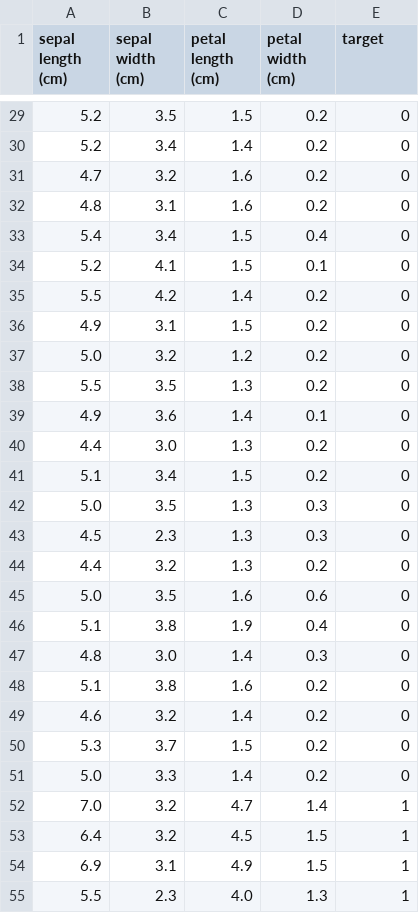
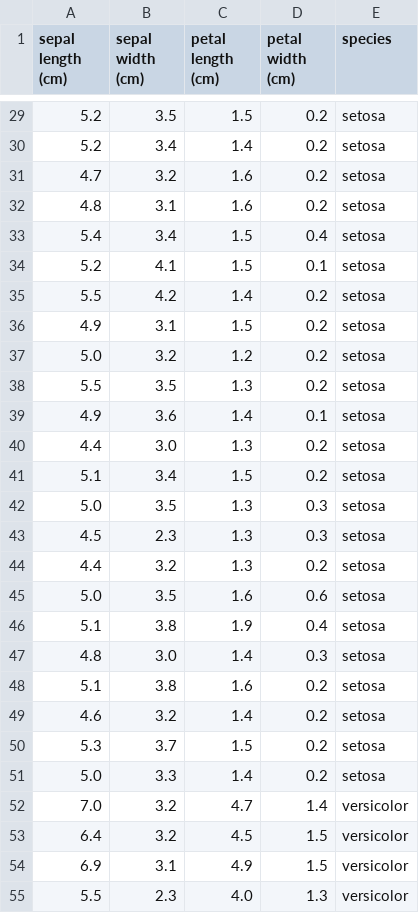
Before and after one commit to 2023ac05026/MLOPS_ASSIGNMENT1_68, a CSV file: Data/raw/iris.csv, drawn as a sheet; only a part is shown, gaps mark what is left out; the diff covers the shown part only.

```diff
--- a/Data/raw/iris.csv
+++ b/Data/raw/iris.csv
@@ -1 +1 @@
-sepal length (cm),sepal width (cm),petal length (cm),petal width (cm),target
+sepal length (cm),sepal width (cm),petal length (cm),petal width (cm),species
@@ -29,27 +29,27 @@ sepal length (cm),sepal width (cm),petal length (cm),petal width (cm),target
-5.2,3.5,1.5,0.2,0
-5.2,3.4,1.4,0.2,0
-4.7,3.2,1.6,0.2,0
-4.8,3.1,1.6,0.2,0
-5.4,3.4,1.5,0.4,0
-5.2,4.1,1.5,0.1,0
-5.5,4.2,1.4,0.2,0
-4.9,3.1,1.5,0.2,0
-5.0,3.2,1.2,0.2,0
-5.5,3.5,1.3,0.2,0
-4.9,3.6,1.4,0.1,0
-4.4,3.0,1.3,0.2,0
-5.1,3.4,1.5,0.2,0
-5.0,3.5,1.3,0.3,0
-4.5,2.3,1.3,0.3,0
-4.4,3.2,1.3,0.2,0
-5.0,3.5,1.6,0.6,0
-5.1,3.8,1.9,0.4,0
-4.8,3.0,1.4,0.3,0
-5.1,3.8,1.6,0.2,0
-4.6,3.2,1.4,0.2,0
-5.3,3.7,1.5,0.2,0
-5.0,3.3,1.4,0.2,0
-7.0,3.2,4.7,1.4,1
-6.4,3.2,4.5,1.5,1
-6.9,3.1,4.9,1.5,1
-5.5,2.3,4.0,1.3,1
+5.2,3.5,1.5,0.2,setosa
+5.2,3.4,1.4,0.2,setosa
+4.7,3.2,1.6,0.2,setosa
+4.8,3.1,1.6,0.2,setosa
+5.4,3.4,1.5,0.4,setosa
+5.2,4.1,1.5,0.1,setosa
+5.5,4.2,1.4,0.2,setosa
+4.9,3.1,1.5,0.2,setosa
+5.0,3.2,1.2,0.2,setosa
+5.5,3.5,1.3,0.2,setosa
+4.9,3.6,1.4,0.1,setosa
+4.4,3.0,1.3,0.2,setosa
+5.1,3.4,1.5,0.2,setosa
+5.0,3.5,1.3,0.3,setosa
+4.5,2.3,1.3,0.3,setosa
+4.4,3.2,1.3,0.2,setosa
+5.0,3.5,1.6,0.6,setosa
+5.1,3.8,1.9,0.4,setosa
+4.8,3.0,1.4,0.3,setosa
+5.1,3.8,1.6,0.2,setosa
+4.6,3.2,1.4,0.2,setosa
+5.3,3.7,1.5,0.2,setosa
+5.0,3.3,1.4,0.2,setosa
+7.0,3.2,4.7,1.4,versicolor
+6.4,3.2,4.5,1.5,versicolor
+6.9,3.1,4.9,1.5,versicolor
+5.5,2.3,4.0,1.3,versicolor
```
Also changed, not shown: 123 edited cells elsewhere in this file, 12 other files.
